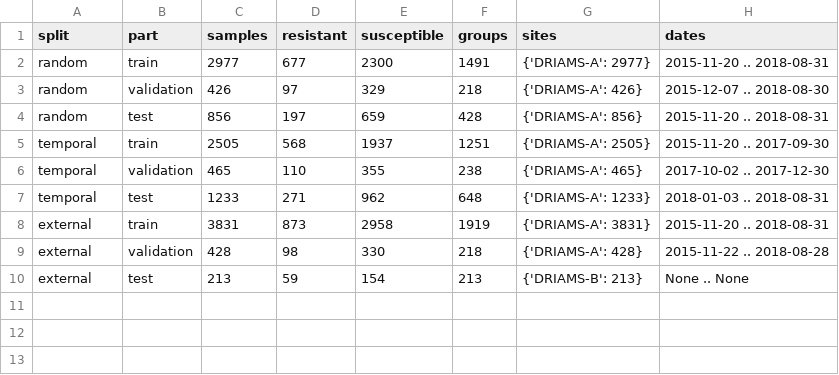
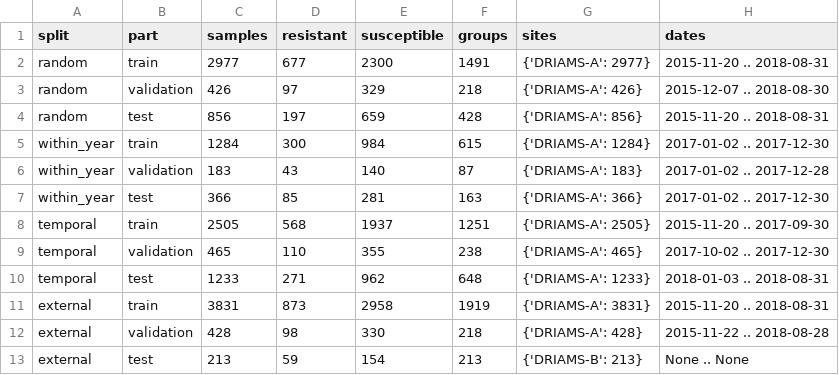
Before and after one commit to Sickwoman/antibiotic-resistance-ai, a CSV file: results/metrics/v0.2/ecoli_ciprofloxacin/split_summary.csv, drawn as a sheet.

```diff
--- a/results/metrics/v0.2/ecoli_ciprofloxacin/split_summary.csv
+++ b/results/metrics/v0.2/ecoli_ciprofloxacin/split_summary.csv
@@ -4,2 +4,5 @@ random,validation,426,97,329,218,{'DRIAMS-A': 426},2015-12-07 .. 2018-08-30
 random,test,856,197,659,428,{'DRIAMS-A': 856},2015-11-20 .. 2018-08-31
+within_year,train,1284,300,984,615,{'DRIAMS-A': 1284},2017-01-02 .. 2017-12-30
+within_year,validation,183,43,140,87,{'DRIAMS-A': 183},2017-01-02 .. 2017-12-28
+within_year,test,366,85,281,163,{'DRIAMS-A': 366},2017-01-02 .. 2017-12-30
 temporal,train,2505,568,1937,1251,{'DRIAMS-A': 2505},2015-11-20 .. 2017-09-30
```
Also changed, not shown: results/metrics/v0.2/ecoli_ciprofloxacin__intermediate-exclude/split_summary.csv, 7 other files.
